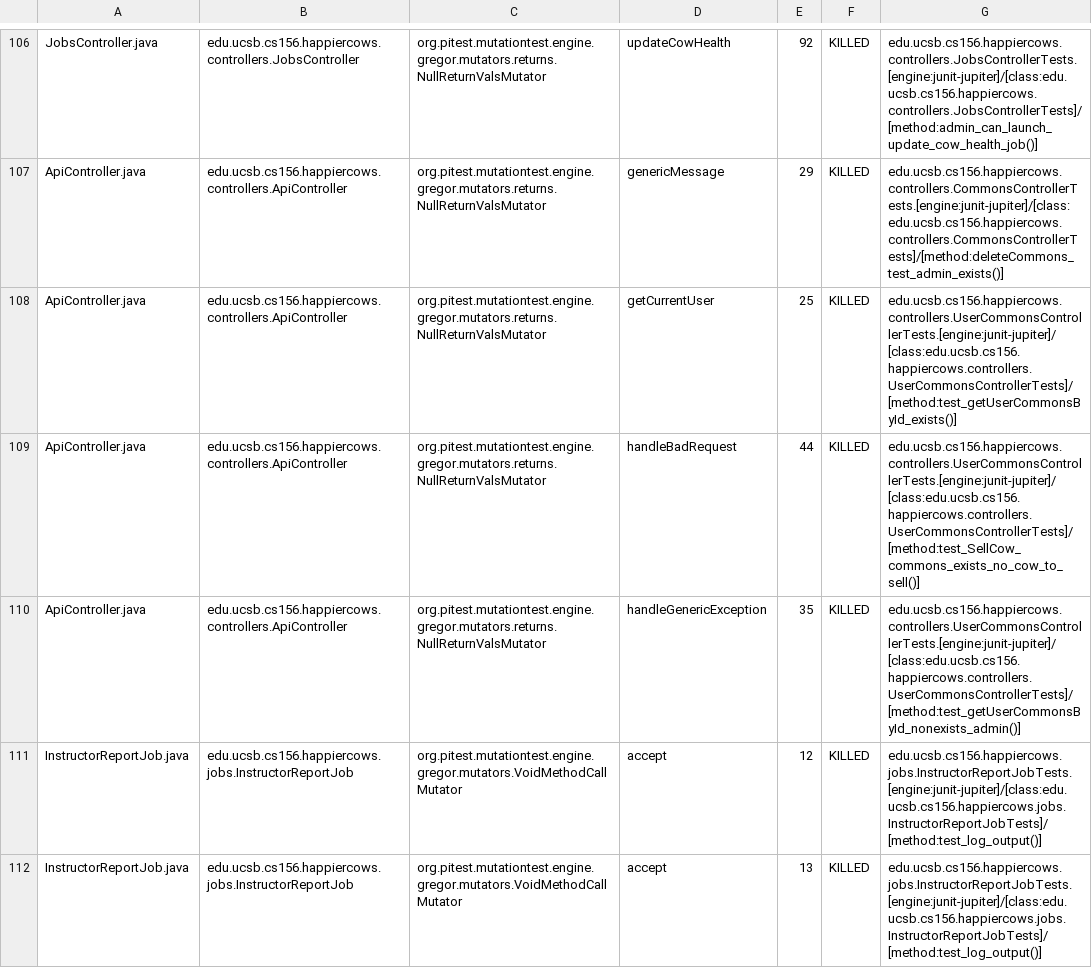
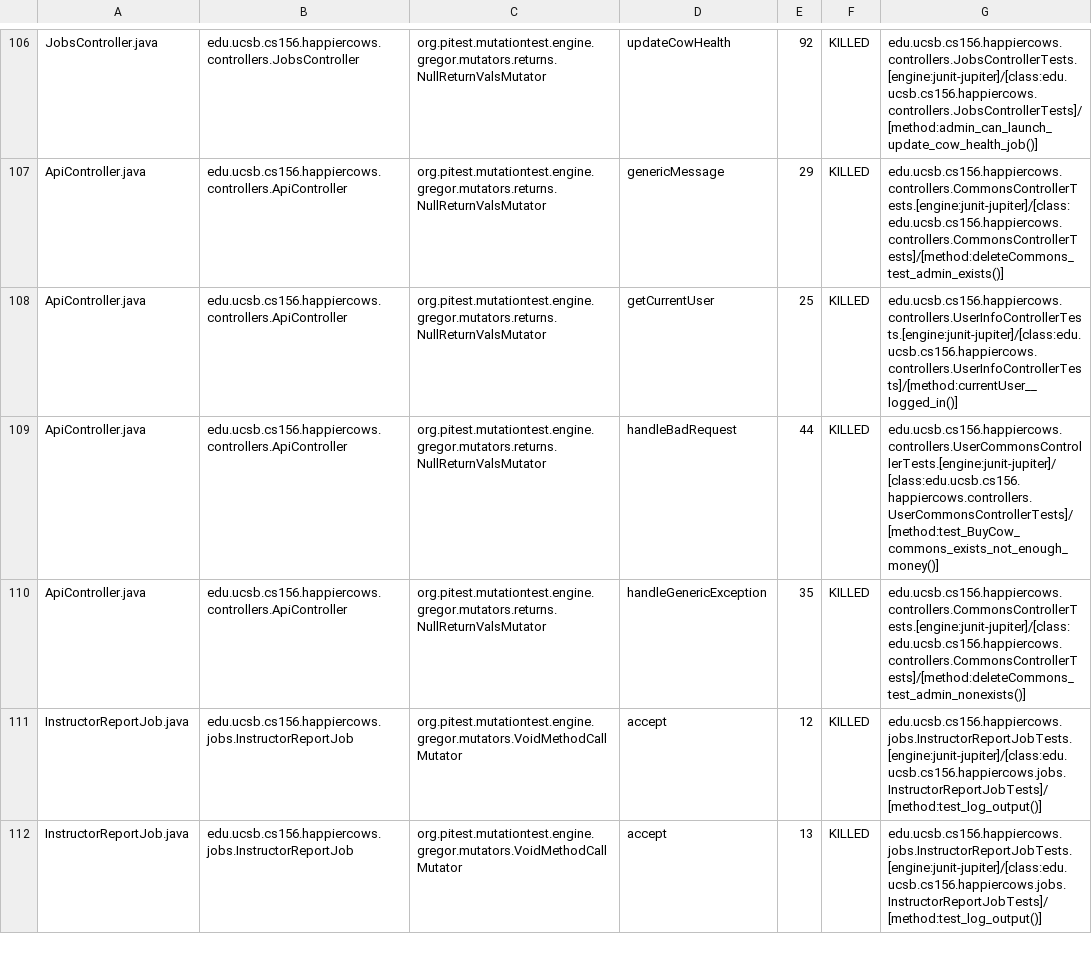
Before and after one commit to ucsb-cs156-s23/proj-happycows-s23-6pm-3, a CSV file: prs/29/pitest/mutations.csv, drawn as a sheet; only a part is shown, gaps mark what is left out; the diff covers the shown part only.

Commit message:
Deploying to gh-pages from @ ucsb-cs156-s23/proj-happycows-s23-6pm-3@f0f72e9633df67eb2bc7baf39c18a0f3d6553797 🚀

```diff
--- a/prs/29/pitest/mutations.csv
+++ b/prs/29/pitest/mutations.csv
@@ -107,5 +107,5 @@ JobsController.java,edu.ucsb.cs156.happiercows.controllers.JobsController,org.pi
 ApiController.java,edu.ucsb.cs156.happiercows.controllers.ApiController,org.pitest.mutationtest.engine.gregor.mutators.returns.NullReturnValsMutator,genericMessage,29,KILLED,edu.ucsb.cs156.happiercows.controllers.CommonsControllerTests.[engine:junit-jupiter]/[class:edu.ucsb.cs156.happiercows.controllers.CommonsControllerTests]/[method:deleteCommons_test_admin_exists()]
-ApiController.java,edu.ucsb.cs156.happiercows.controllers.ApiController,org.pitest.mutationtest.engine.gregor.mutators.returns.NullReturnValsMutator,getCurrentUser,25,KILLED,edu.ucsb.cs156.happiercows.controllers.UserCommonsControllerTests.[engine:junit-jupiter]/[class:edu.ucsb.cs156.happiercows.controllers.UserCommonsControllerTests]/[method:test_getUserCommonsById_exists()]
-ApiController.java,edu.ucsb.cs156.happiercows.controllers.ApiController,org.pitest.mutationtest.engine.gregor.mutators.returns.NullReturnValsMutator,handleBadRequest,44,KILLED,edu.ucsb.cs156.happiercows.controllers.UserCommonsControllerTests.[engine:junit-jupiter]/[class:edu.ucsb.cs156.happiercows.controllers.UserCommonsControllerTests]/[method:test_SellCow_commons_exists_no_cow_to_sell()]
-ApiController.java,edu.ucsb.cs156.happiercows.controllers.ApiController,org.pitest.mutationtest.engine.gregor.mutators.returns.NullReturnValsMutator,handleGenericException,35,KILLED,edu.ucsb.cs156.happiercows.controllers.UserCommonsControllerTests.[engine:junit-jupiter]/[class:edu.ucsb.cs156.happiercows.controllers.UserCommonsControllerTests]/[method:test_getUserCommonsById_nonexists_admin()]
+ApiController.java,edu.ucsb.cs156.happiercows.controllers.ApiController,org.pitest.mutationtest.engine.gregor.mutators.returns.NullReturnValsMutator,getCurrentUser,25,KILLED,edu.ucsb.cs156.happiercows.controllers.UserInfoControllerTests.[engine:junit-jupiter]/[class:edu.ucsb.cs156.happiercows.controllers.UserInfoControllerTests]/[method:currentUser__logged_in()]
+ApiController.java,edu.ucsb.cs156.happiercows.controllers.ApiController,org.pitest.mutationtest.engine.gregor.mutators.returns.NullReturnValsMutator,handleBadRequest,44,KILLED,edu.ucsb.cs156.happiercows.controllers.UserCommonsControllerTests.[engine:junit-jupiter]/[class:edu.ucsb.cs156.happiercows.controllers.UserCommonsControllerTests]/[method:test_BuyCow_commons_exists_not_enough_money()]
+ApiController.java,edu.ucsb.cs156.happiercows.controllers.ApiController,org.pitest.mutationtest.engine.gregor.mutators.returns.NullReturnValsMutator,handleGenericException,35,KILLED,edu.ucsb.cs156.happiercows.controllers.CommonsControllerTests.[engine:junit-jupiter]/[class:edu.ucsb.cs156.happiercows.controllers.CommonsControllerTests]/[method:deleteCommons_test_admin_nonexists()]
 InstructorReportJob.java,edu.ucsb.cs156.happiercows.jobs.InstructorReportJob,org.pitest.mutationtest.engine.gregor.mutators.VoidMethodCallMutator,accept,12,KILLED,edu.ucsb.cs156.happiercows.jobs.InstructorReportJobTests.[engine:junit-jupiter]/[class:edu.ucsb.cs156.happiercows.jobs.InstructorReportJobTests]/[method:test_log_output()]
```
Also changed, not shown: 30 edited cells elsewhere in this file, 23 other files.
